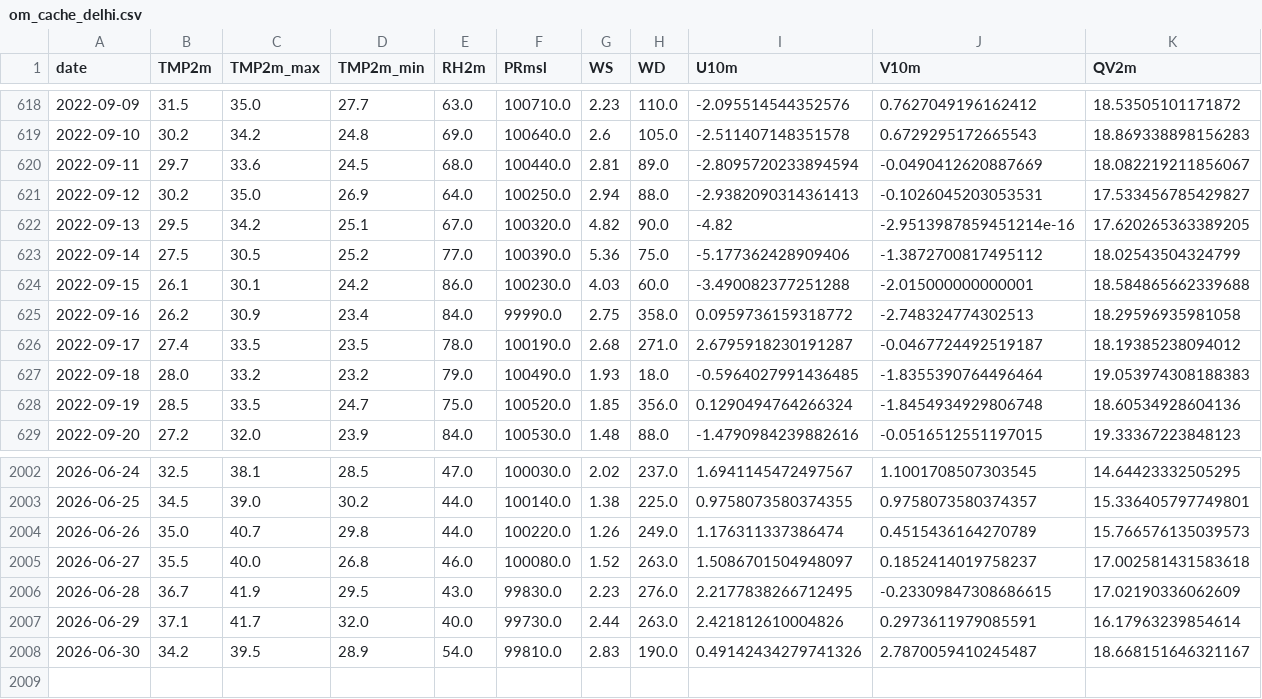
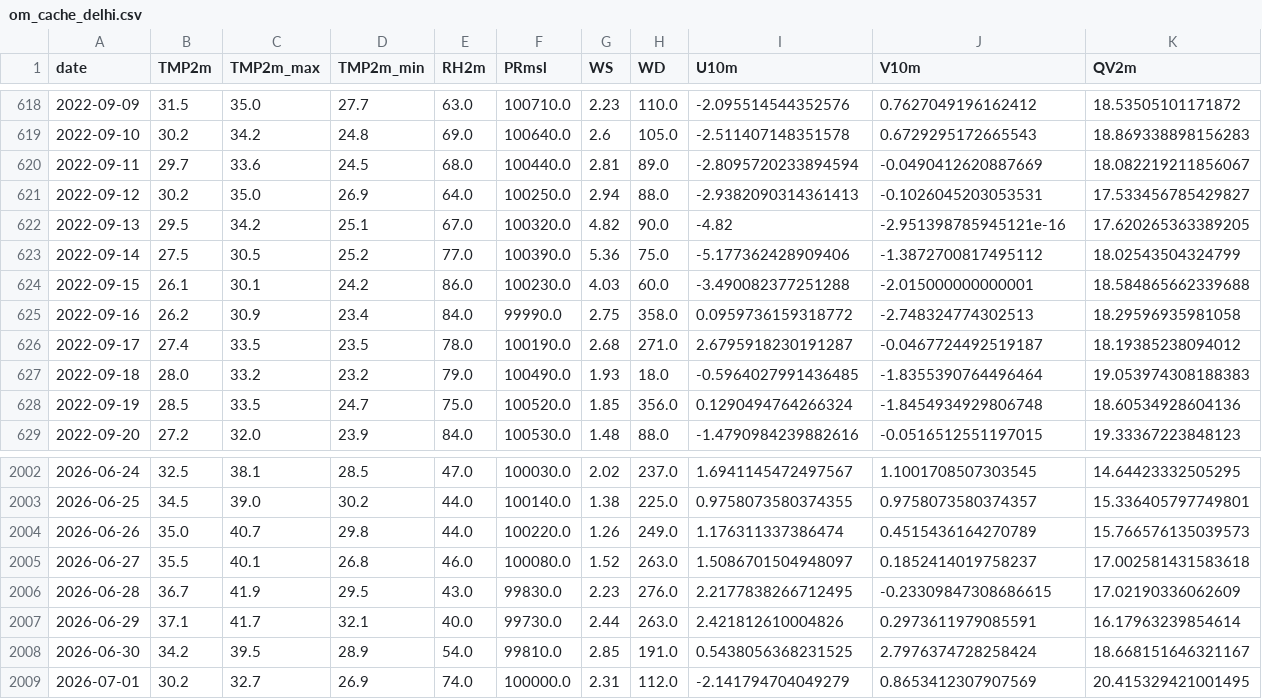
Before and after one commit to cdacaviral-source/cdacaviral-source-multicity-forecast-data-classical-om, a CSV file: data/om/Delhi/om_cache_delhi.csv, drawn as a sheet; only a part is shown, gaps mark what is left out; rows hold the shown columns only; the diff names each change by its address in the sheet, - before the commit and + after, or states it on an @@ line.

Commit message:
[Delhi] om_cache_delhi.csv 2026-07-02

```diff
--- a/data/om/Delhi/om_cache_delhi.csv
+++ b/data/om/Delhi/om_cache_delhi.csv
-J622 (V10m): -2.9513987859451214e-16
+J622 (V10m): -2.951398785945121e-16
-C2005 (TMP2m_max): 40.0
+C2005 (TMP2m_max): 40.1
-D2007 (TMP2m_min): 32.0
+D2007 (TMP2m_min): 32.1
-G2008 (WS): 2.83
+G2008 (WS): 2.85
-H2008 (WD): 190.0
+H2008 (WD): 191.0
-I2008 (U10m): 0.49142434279741326
+I2008 (U10m): 0.5438056368231525
-J2008 (V10m): 2.7870059410245487
+J2008 (V10m): 2.7976374728258424
+row 2009: 2026-07-01 | 30.2 | 32.7 | 26.9 | 74.0 | 100000.0 | 2.31 | 112.0 | -2.141794704049279 | 0.8653412307907569 | 20.415329421001495
```
